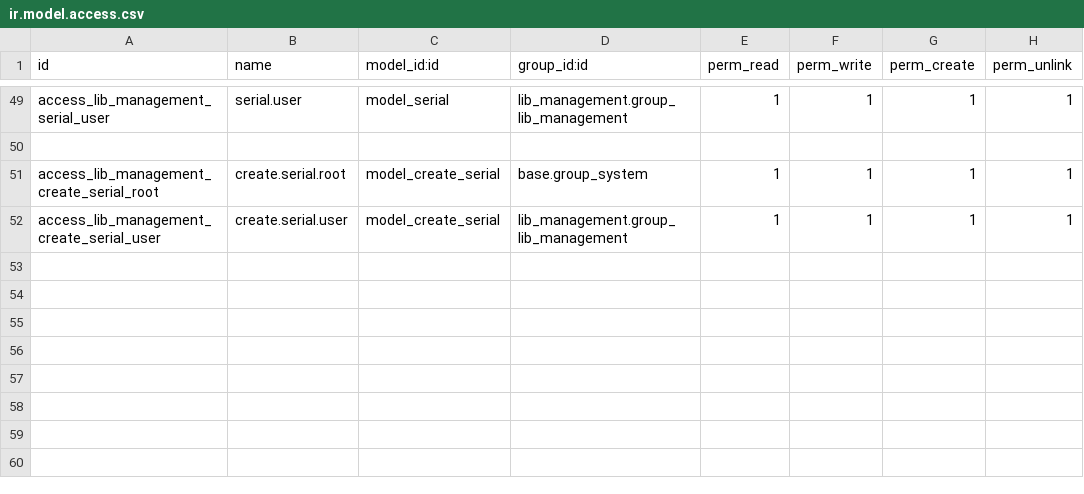
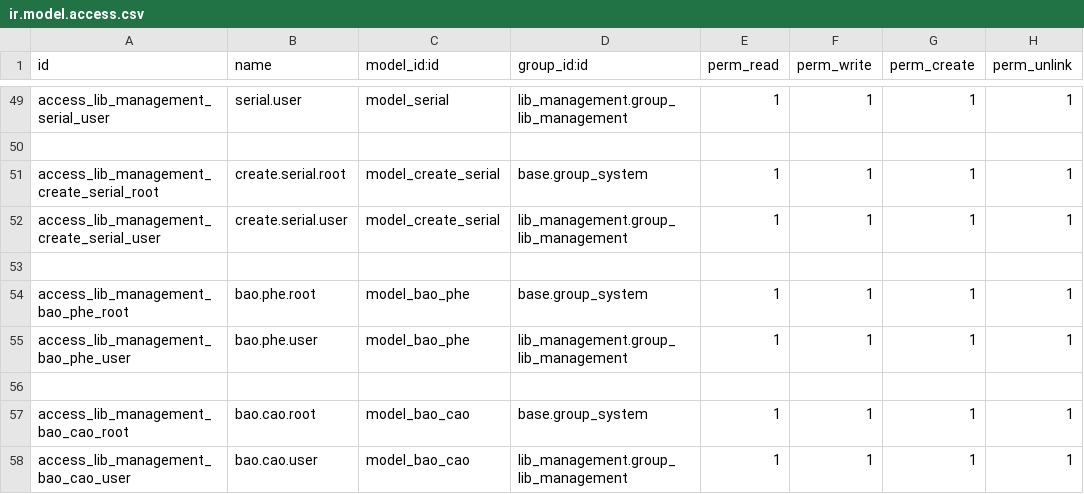
Before and after one commit to Lvquy/thuvien, a CSV file: lib_management/security/ir.model.access.csv, drawn as a sheet; only a part is shown, gaps mark what is left out.

```diff
--- a/lib_management/security/ir.model.access.csv
+++ b/lib_management/security/ir.model.access.csv
@@ -52 +52,7 @@ access_lib_management_create_serial_root,create.serial.root,model_create_serial,
 access_lib_management_create_serial_user,create.serial.user,model_create_serial,lib_management.group_lib_management,1,1,1,1
+
+access_lib_management_bao_phe_root,bao.phe.root,model_bao_phe,base.group_system,1,1,1,1
+access_lib_management_bao_phe_user,bao.phe.user,model_bao_phe,lib_management.group_lib_management,1,1,1,1
+
+access_lib_management_bao_cao_root,bao.cao.root,model_bao_cao,base.group_system,1,1,1,1
+access_lib_management_bao_cao_user,bao.cao.user,model_bao_cao,lib_management.group_lib_management,1,1,1,1
```
Also changed, not shown: 12 other files.
